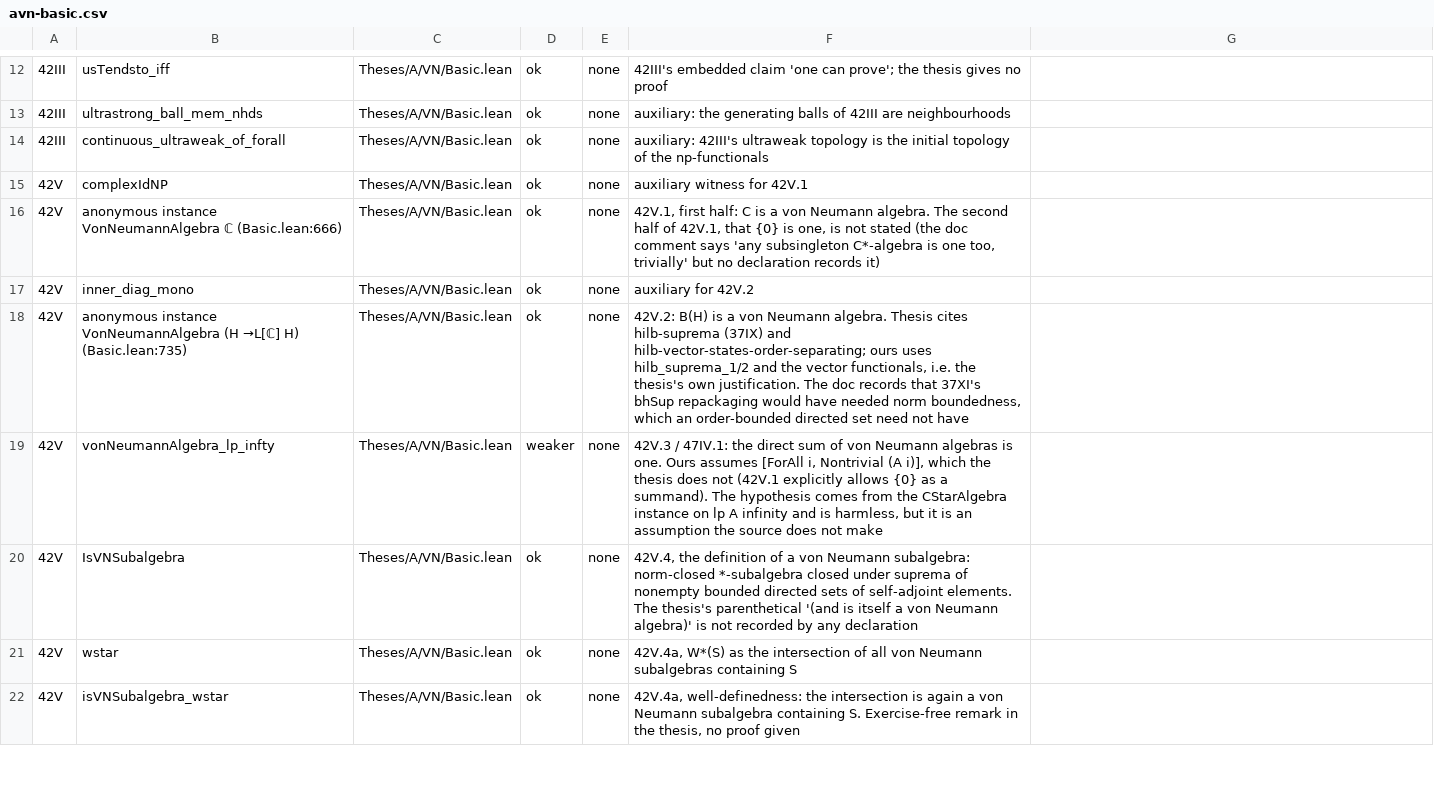
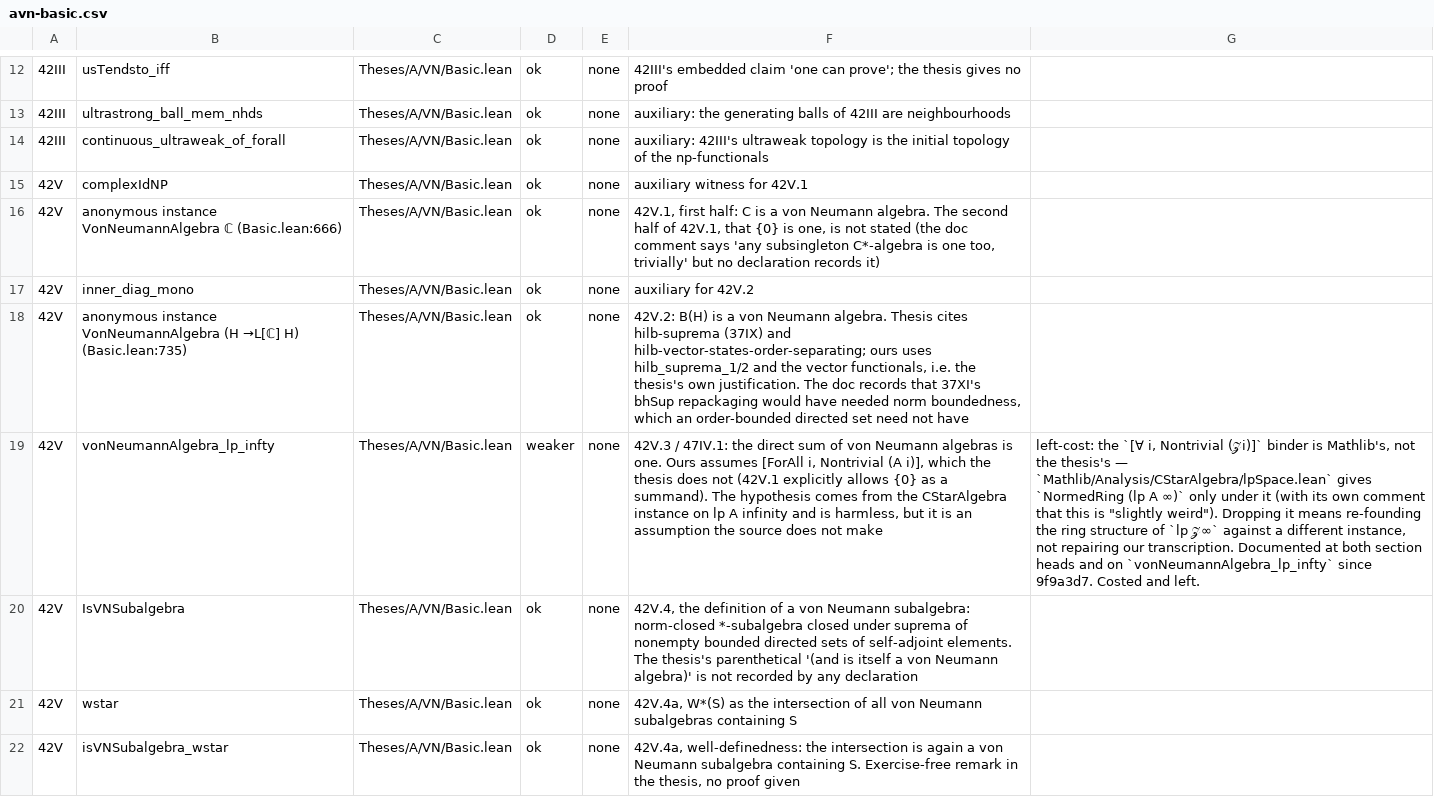
Before and after one commit to westerbaan/theses, a CSV file: lean/docs/audit/avn-basic.csv, drawn as a sheet; only a part is shown, gaps mark what is left out; the diff covers the shown part only; the diff names each change by its address in the sheet, - before the commit and + after, or states it on an @@ line.

```diff
--- a/lean/docs/audit/avn-basic.csv
+++ b/lean/docs/audit/avn-basic.csv
-G19: (empty)
+G19: left-cost: the `[∀ i, Nontrivial (𝒵 i)]` binder is Mathlib's, not the thesis's — `Mathlib/Analysis/CStarAlgebra/lpSpace.lean` gives `NormedRing (lp A ∞)` only under it (with its own comment that this is "slightly weird"). Dropping it means re-founding the ring structure of `lp 𝒵 ∞` against a different instance, not repairing our transcription. Documented at both section heads and on `vonNeumannAlgebra_lp_infty` since 9f9a3d7. Costed and left.
```
Also changed, not shown: 11 edited cells elsewhere in this file, lean/docs/audit/avn-projections.csv, lean/docs/audit/bdils-hilbertmodules-selfdualcompletion.csv, 16 other files.
